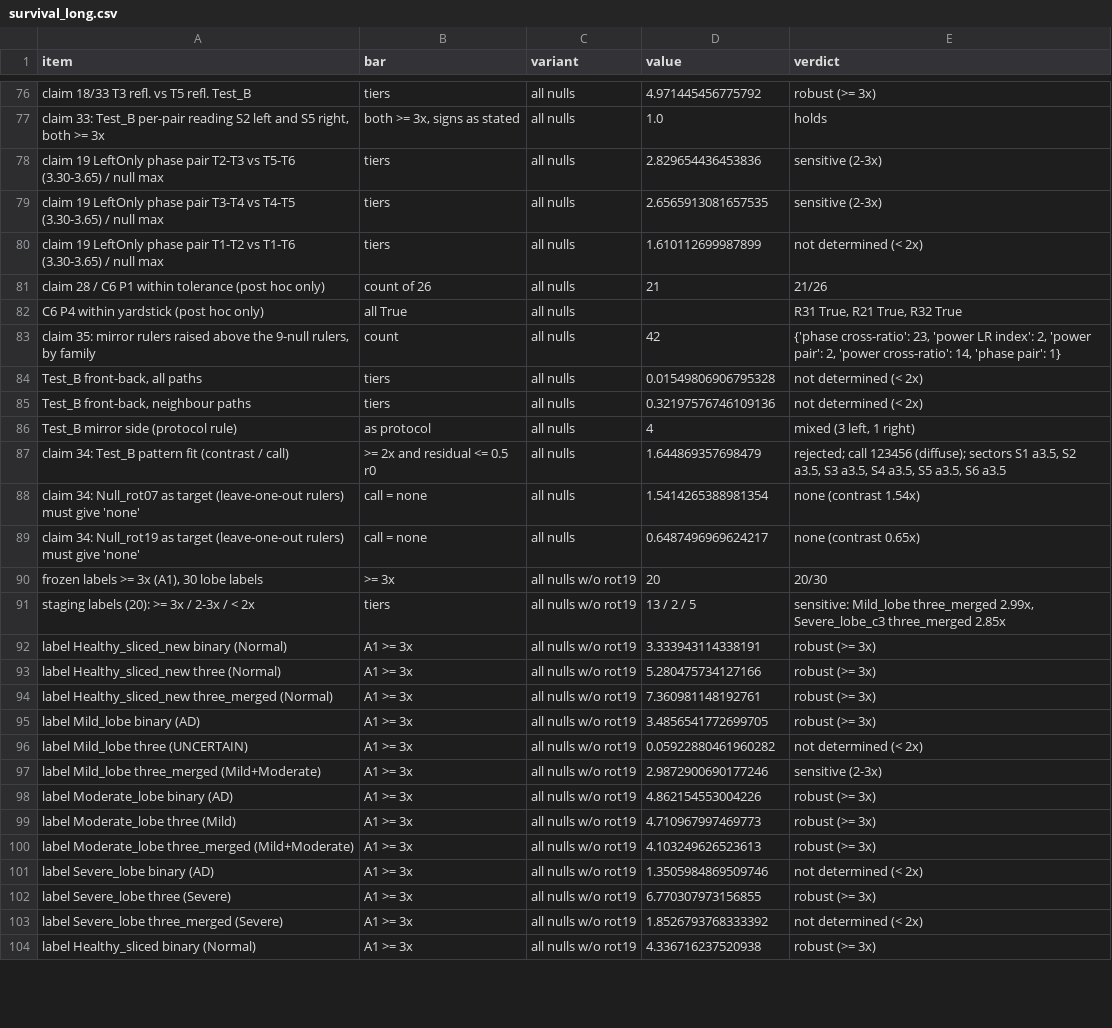
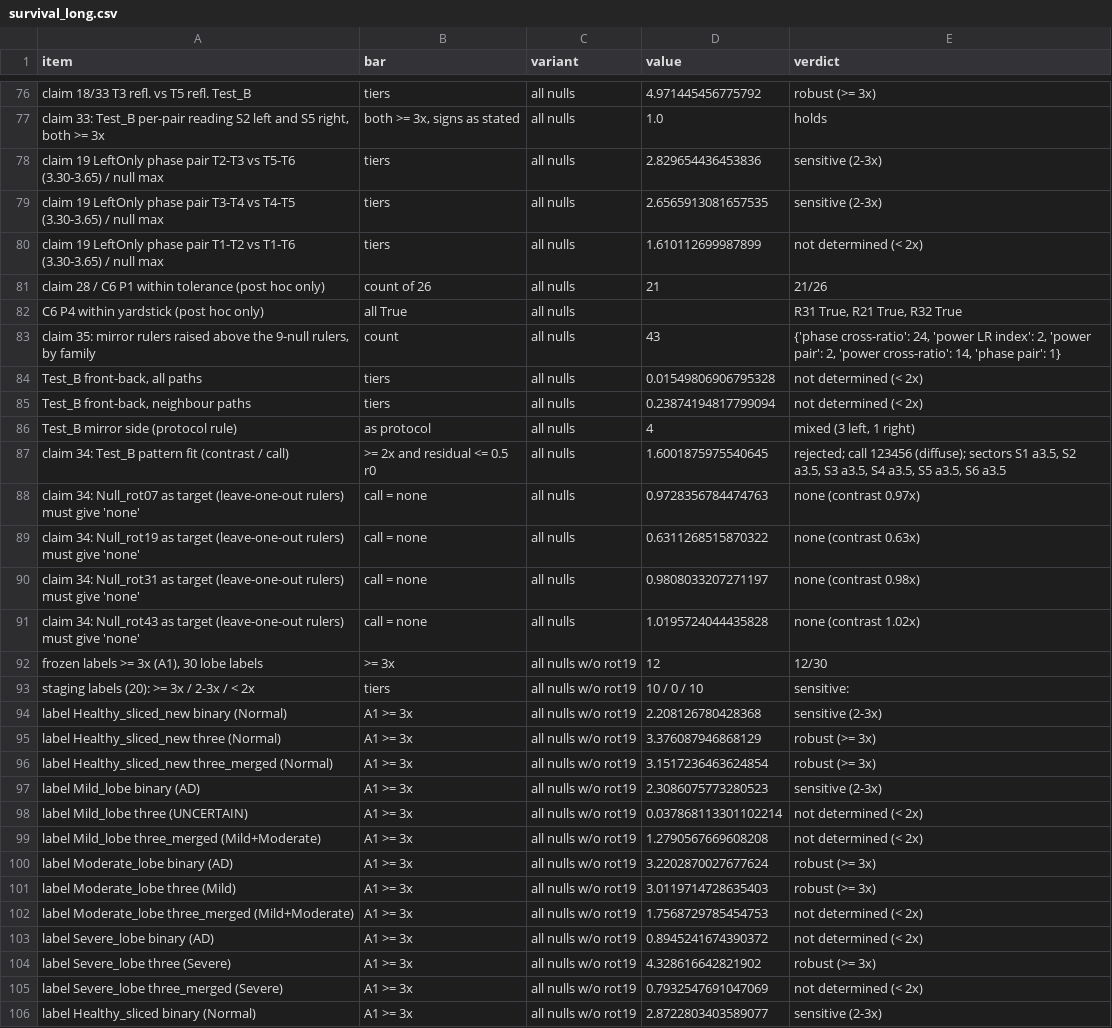
Before and after one commit to Jatin-IITB/MultiLayerImaging, a CSV file: results/05_lobe/null_rulers/survival_long.csv, drawn as a sheet; only a part is shown, gaps mark what is left out; the diff covers the shown part only.

```diff
--- a/results/05_lobe/null_rulers/survival_long.csv
+++ b/results/05_lobe/null_rulers/survival_long.csv
@@ -82,23 +82,25 @@ claim 28 / C6 P1 within tolerance (post hoc only),count of 26,all nulls,21,21/26
 C6 P4 within yardstick (post hoc only),all True,all nulls,,"R31 True, R21 True, R32 True"
-"claim 35: mirror rulers raised above the 9-null rulers, by family",count,all nulls,42,"{'phase cross-ratio': 23, 'power LR index': 2, 'power pair': 2, 'power cross-ratio': 14, 'phase pair': 1}"
+"claim 35: mirror rulers raised above the 9-null rulers, by family",count,all nulls,43,"{'phase cross-ratio': 24, 'power LR index': 2, 'power pair': 2, 'power cross-ratio': 14, 'phase pair': 1}"
 "Test_B front-back, all paths",tiers,all nulls,0.01549806906795328,not determined (< 2x)
-"Test_B front-back, neighbour paths",tiers,all nulls,0.32197576746109136,not determined (< 2x)
+"Test_B front-back, neighbour paths",tiers,all nulls,0.23874194817799094,not determined (< 2x)
 Test_B mirror side (protocol rule),as protocol,all nulls,4,"mixed (3 left, 1 right)"
-claim 34: Test_B pattern fit (contrast / call),>= 2x and residual <= 0.5 r0,all nulls,1.644869357698479,"rejected; call 123456 (diffuse); sectors S1 a3.5, S2 a3.5, S3 a3.5, S4 a3.5, S5 a3.5, S6 a3.5"
-claim 34: Null_rot07 as target (leave-one-out rulers) must give 'none',call = none,all nulls,1.5414265388981354,none (contrast 1.54x)
-claim 34: Null_rot19 as target (leave-one-out rulers) must give 'none',call = none,all nulls,0.6487496969624217,none (contrast 0.65x)
-"frozen labels >= 3x (A1), 30 lobe labels",>= 3x,all nulls w/o rot19,20,20/30
-staging labels (20): >= 3x / 2-3x / < 2x,tiers,all nulls w/o rot19,13 / 2 / 5,"sensitive: Mild_lobe three_merged 2.99x, Severe_lobe_c3 three_merged 2.85x"
-label Healthy_sliced_new binary (Normal),A1 >= 3x,all nulls w/o rot19,3.333943114338191,robust (>= 3x)
-label Healthy_sliced_new three (Normal),A1 >= 3x,all nulls w/o rot19,5.280475734127166,robust (>= 3x)
-label Healthy_sliced_new three_merged (Normal),A1 >= 3x,all nulls w/o rot19,7.360981148192761,robust (>= 3x)
-label Mild_lobe binary (AD),A1 >= 3x,all nulls w/o rot19,3.4856541772699705,robust (>= 3x)
-label Mild_lobe three (UNCERTAIN),A1 >= 3x,all nulls w/o rot19,0.05922880461960282,not determined (< 2x)
-label Mild_lobe three_merged (Mild+Moderate),A1 >= 3x,all nulls w/o rot19,2.9872900690177246,sensitive (2-3x)
-label Moderate_lobe binary (AD),A1 >= 3x,all nulls w/o rot19,4.862154553004226,robust (>= 3x)
-label Moderate_lobe three (Mild),A1 >= 3x,all nulls w/o rot19,4.710967997469773,robust (>= 3x)
-label Moderate_lobe three_merged (Mild+Moderate),A1 >= 3x,all nulls w/o rot19,4.103249626523613,robust (>= 3x)
-label Severe_lobe binary (AD),A1 >= 3x,all nulls w/o rot19,1.3505984869509746,not determined (< 2x)
-label Severe_lobe three (Severe),A1 >= 3x,all nulls w/o rot19,6.770307973156855,robust (>= 3x)
-label Severe_lobe three_merged (Severe),A1 >= 3x,all nulls w/o rot19,1.8526793768333392,not determined (< 2x)
-label Healthy_sliced binary (Normal),A1 >= 3x,all nulls w/o rot19,4.336716237520938,robust (>= 3x)
+claim 34: Test_B pattern fit (contrast / call),>= 2x and residual <= 0.5 r0,all nulls,1.6001875975540645,"rejected; call 123456 (diffuse); sectors S1 a3.5, S2 a3.5, S3 a3.5, S4 a3.5, S5 a3.5, S6 a3.5"
+claim 34: Null_rot07 as target (leave-one-out rulers) must give 'none',call = none,all nulls,0.9728356784474763,none (contrast 0.97x)
+claim 34: Null_rot19 as target (leave-one-out rulers) must give 'none',call = none,all nulls,0.6311268515870322,none (contrast 0.63x)
+claim 34: Null_rot31 as target (leave-one-out rulers) must give 'none',call = none,all nulls,0.9808033207271197,none (contrast 0.98x)
+claim 34: Null_rot43 as target (leave-one-out rulers) must give 'none',call = none,all nulls,1.0195724044435828,none (contrast 1.02x)
+"frozen labels >= 3x (A1), 30 lobe labels",>= 3x,all nulls w/o rot19,12,12/30
+staging labels (20): >= 3x / 2-3x / < 2x,tiers,all nulls w/o rot19,10 / 0 / 10,sensitive:
+label Healthy_sliced_new binary (Normal),A1 >= 3x,all nulls w/o rot19,2.208126780428368,sensitive (2-3x)
+label Healthy_sliced_new three (Normal),A1 >= 3x,all nulls w/o rot19,3.376087946868129,robust (>= 3x)
+label Healthy_sliced_new three_merged (Normal),A1 >= 3x,all nulls w/o rot19,3.1517236463624854,robust (>= 3x)
+label Mild_lobe binary (AD),A1 >= 3x,all nulls w/o rot19,2.3086075773280523,sensitive (2-3x)
+label Mild_lobe three (UNCERTAIN),A1 >= 3x,all nulls w/o rot19,0.037868113301102214,not determined (< 2x)
+label Mild_lobe three_merged (Mild+Moderate),A1 >= 3x,all nulls w/o rot19,1.2790567669608208,not determined (< 2x)
+label Moderate_lobe binary (AD),A1 >= 3x,all nulls w/o rot19,3.2202870027677624,robust (>= 3x)
+label Moderate_lobe three (Mild),A1 >= 3x,all nulls w/o rot19,3.0119714728635403,robust (>= 3x)
+label Moderate_lobe three_merged (Mild+Moderate),A1 >= 3x,all nulls w/o rot19,1.7568729785454753,not determined (< 2x)
+label Severe_lobe binary (AD),A1 >= 3x,all nulls w/o rot19,0.8945241674390372,not determined (< 2x)
+label Severe_lobe three (Severe),A1 >= 3x,all nulls w/o rot19,4.328616642821902,robust (>= 3x)
+label Severe_lobe three_merged (Severe),A1 >= 3x,all nulls w/o rot19,0.7932547691047069,not determined (< 2x)
+label Healthy_sliced binary (Normal),A1 >= 3x,all nulls w/o rot19,2.8722803403589077,sensitive (2-3x)
```
Also changed, not shown: 4 added rows and 78 edited cells elsewhere in this file, results/05_lobe/null_rulers/label_margins_all_nulls.csv, results/05_lobe/null_rulers/label_margins_all_nulls_wo_rot19.csv, 5 other files.
